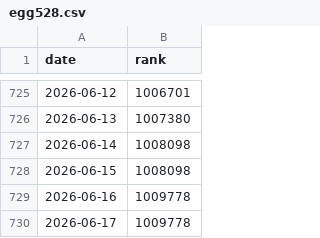
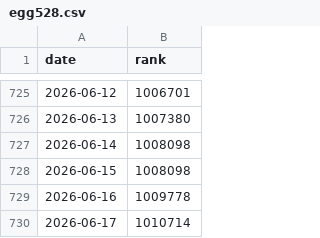
Before and after one commit to egg528/leetcode-rank-tracker, a CSV file: tracker/output/egg528.csv, drawn as a sheet; only a part is shown, gaps mark what is left out.

Commit message:
docs: update leetcode rank

```diff
--- a/tracker/output/egg528.csv
+++ b/tracker/output/egg528.csv
@@ -729,2 +729,2 @@ date,rank
 2026-06-16,1009778
-2026-06-17,1009778
+2026-06-17,1010714
```
Also changed, not shown: 1 other file.
